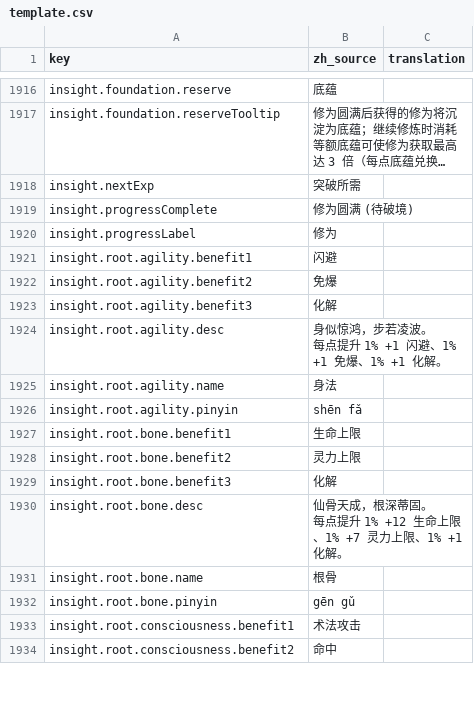
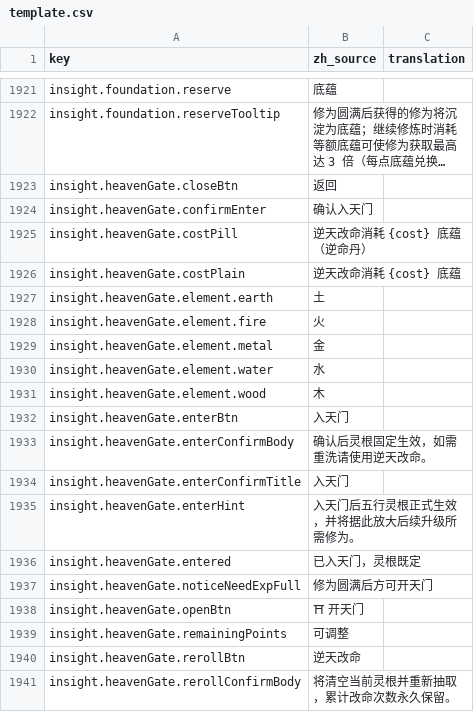
Before and after one commit to fruktoguo/daohua, a CSV file: frontend/public/locales/template.csv, drawn as a sheet; only a part is shown, gaps mark what is left out; the shorter side is filled out with more unchanged rows; long unchanged cells end in …; the diff covers the shown part only; the diff names each change by its address in the sheet, - before the commit and + after, or states it on an @@ line.

```diff
--- a/frontend/public/locales/template.csv
+++ b/frontend/public/locales/template.csv
+row 1923: insight.heavenGate.closeBtn | 返回
+row 1924: insight.heavenGate.confirmEnter | 确认入天门
+row 1925: insight.heavenGate.costPill | 逆天改命消耗 {cost} 底蕴（逆命丹）
+row 1926: insight.heavenGate.costPlain | 逆天改命消耗 {cost} 底蕴
+row 1927: insight.heavenGate.element.earth | 土
+row 1928: insight.heavenGate.element.fire | 火
+row 1929: insight.heavenGate.element.metal | 金
+row 1930: insight.heavenGate.element.water | 水
+row 1931: insight.heavenGate.element.wood | 木
+row 1932: insight.heavenGate.enterBtn | 入天门
+row 1933: insight.heavenGate.enterConfirmBody | 确认后灵根固定生效，如需重洗请使用逆天改命。
+row 1934: insight.heavenGate.enterConfirmTitle | 入天门
+row 1935: insight.heavenGate.enterHint | 入天门后五行灵根正式生效，并将据此放大后续升级所需修为。
+row 1936: insight.heavenGate.entered | 已入天门，灵根既定
+row 1937: insight.heavenGate.noticeNeedExpFull | 修为圆满后方可开天门
+row 1938: insight.heavenGate.openBtn | ⛩ 开天门
+row 1939: insight.heavenGate.remainingPoints | 可调整
+row 1940: insight.heavenGate.rerollBtn | 逆天改命
+row 1941: insight.heavenGate.rerollConfirmBody | 将清空当前灵根并重新抽取，累计改命次数永久保留。
```
Also changed, not shown: 21 added rows elsewhere in this file, 36 other files.
